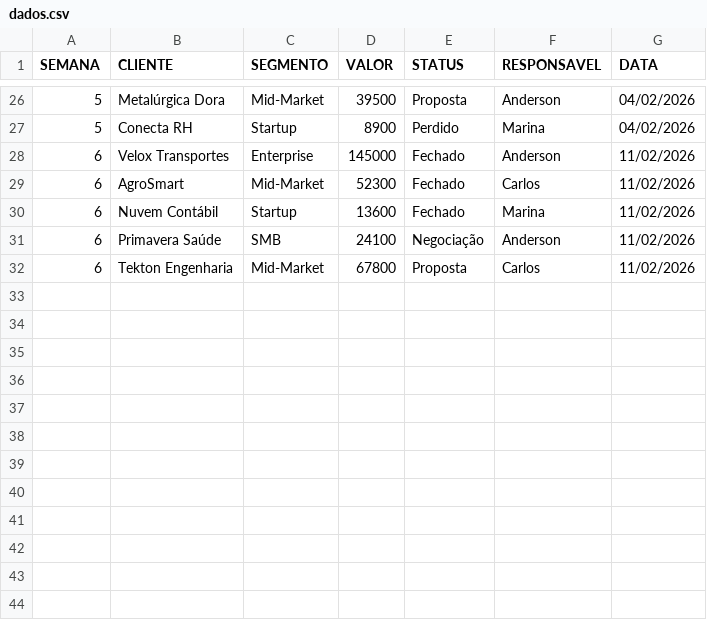
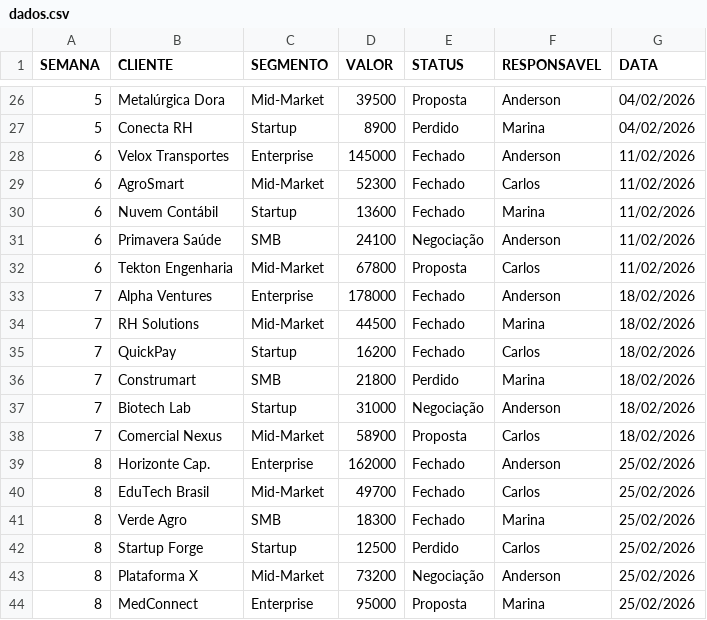
Before and after one commit to andersonlluna/CRM-NEXUS, a CSV file: dados.csv, drawn as a sheet; only a part is shown, gaps mark what is left out.

```diff
--- a/dados.csv
+++ b/dados.csv
@@ -32 +32,13 @@ SEMANA,CLIENTE,SEGMENTO,VALOR,STATUS,RESPONSAVEL,DATA
 6,Tekton Engenharia,Mid-Market,67800,Proposta,Carlos,11/02/2026
+7,Alpha Ventures,Enterprise,178000,Fechado,Anderson,18/02/2026
+7,RH Solutions,Mid-Market,44500,Fechado,Marina,18/02/2026
+7,QuickPay,Startup,16200,Fechado,Carlos,18/02/2026
+7,Construmart,SMB,21800,Perdido,Marina,18/02/2026
+7,Biotech Lab,Startup,31000,Negociação,Anderson,18/02/2026
+7,Comercial Nexus,Mid-Market,58900,Proposta,Carlos,18/02/2026
+8,Horizonte Cap.,Enterprise,162000,Fechado,Anderson,25/02/2026
+8,EduTech Brasil,Mid-Market,49700,Fechado,Carlos,25/02/2026
+8,Verde Agro,SMB,18300,Fechado,Marina,25/02/2026
+8,Startup Forge,Startup,12500,Perdido,Carlos,25/02/2026
+8,Plataforma X,Mid-Market,73200,Negociação,Anderson,25/02/2026
+8,MedConnect,Enterprise,95000,Proposta,Marina,25/02/2026
```
Also changed, not shown: 1 other file.
